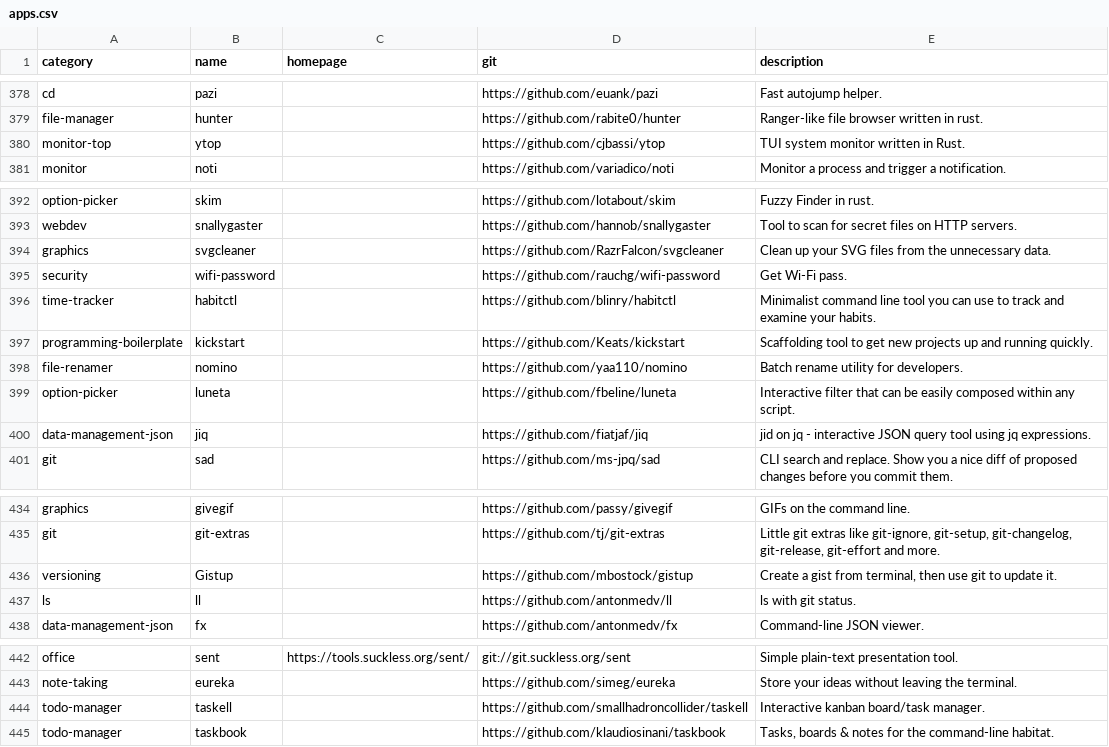
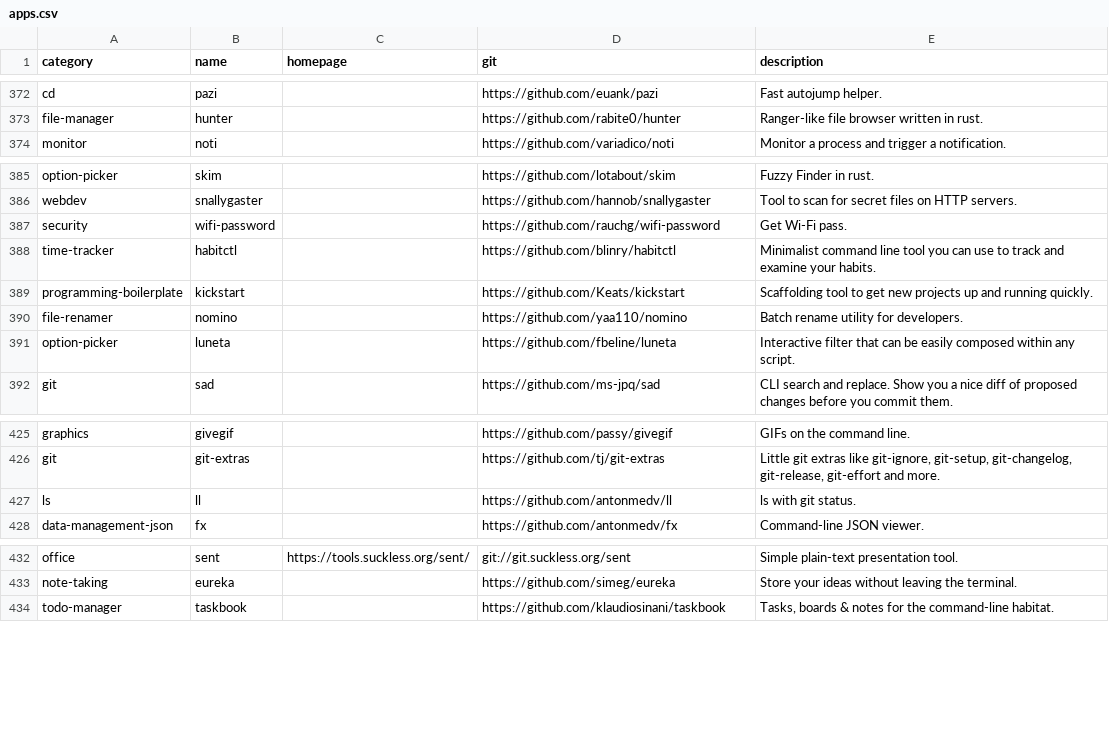
Before and after one commit to toolleeo/awesome-cli-apps-in-a-csv, a CSV file: data/apps.csv, drawn as a sheet; only a part is shown, gaps mark what is left out; the diff covers the shown part only; the diff names each change by its address in the sheet, - before the commit and + after, or states it on an @@ line.

Commit message:
Removed several projects marked as arcchived on github; updated some URLs

```diff
--- a/data/apps.csv
+++ b/data/apps.csv
-row 380: monitor-top | ytop |  | https://github.com/cjbassi/ytop | TUI system monitor written in Rust.
-row 394: graphics | svgcleaner |  | https://github.com/RazrFalcon/svgcleaner | Clean up your SVG files from the unnecessary data.
-row 400: data-management-json | jiq |  | https://github.com/fiatjaf/jiq | jid on jq - interactive JSON query tool using jq expressions.
-row 436: versioning | Gistup |  | https://github.com/mbostock/gistup | Create a gist from terminal, then use git to update it.
-row 444: todo-manager | taskell |  | https://github.com/smallhadroncollider/taskell | Interactive kanban board/task manager.
```
Also changed, not shown: 12 removed rows and 2 edited cells elsewhere in this file.
